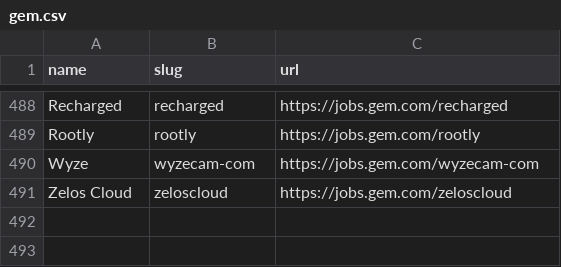
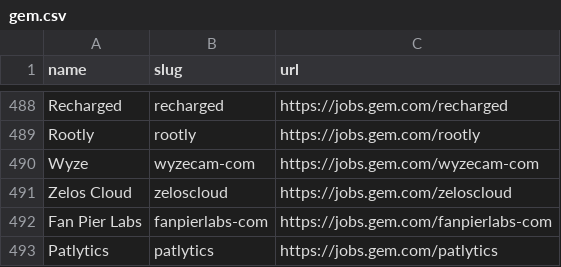
Before and after one commit to kalil0321/ats-scrapers, a CSV file: ats-companies/gem.csv, drawn as a sheet; only a part is shown, gaps mark what is left out; the diff names each change by its address in the sheet, - before the commit and + after, or states it on an @@ line.

Commit message:
Add more validated Gem companies

```diff
--- a/ats-companies/gem.csv
+++ b/ats-companies/gem.csv
+row 492: Fan Pier Labs | fanpierlabs-com | https://jobs.gem.com/fanpierlabs-com
+row 493: Patlytics | patlytics | https://jobs.gem.com/patlytics
```
